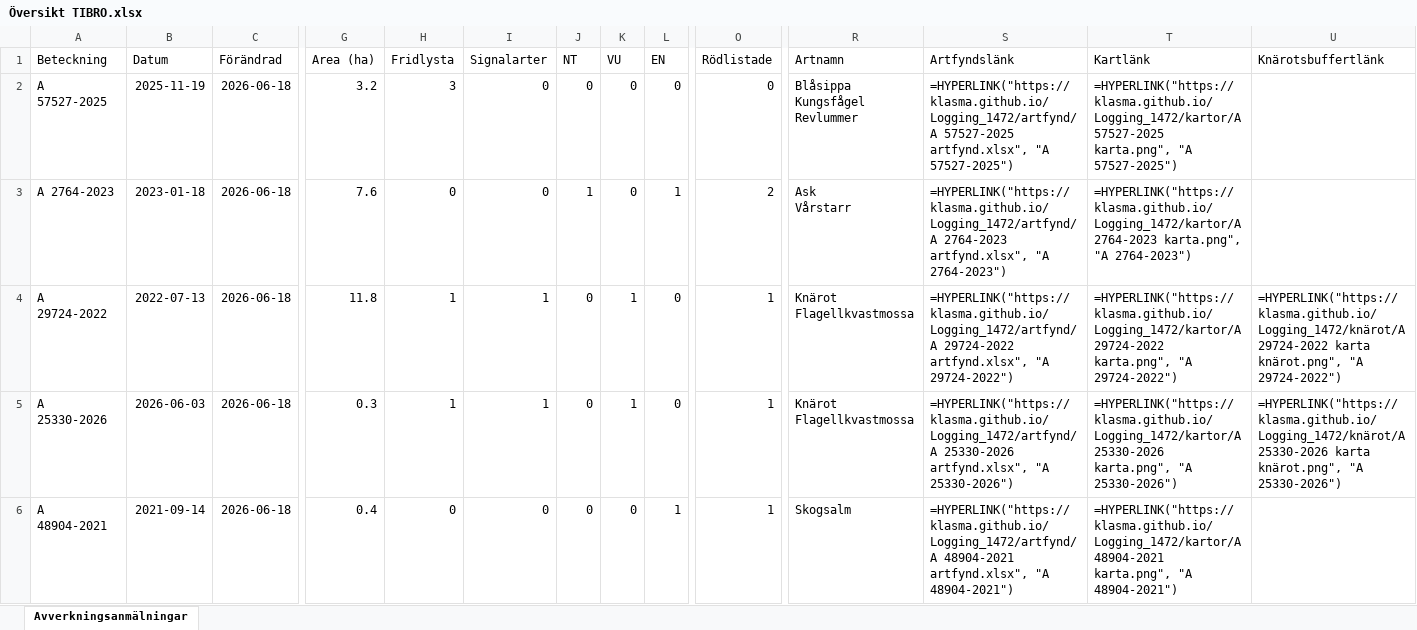
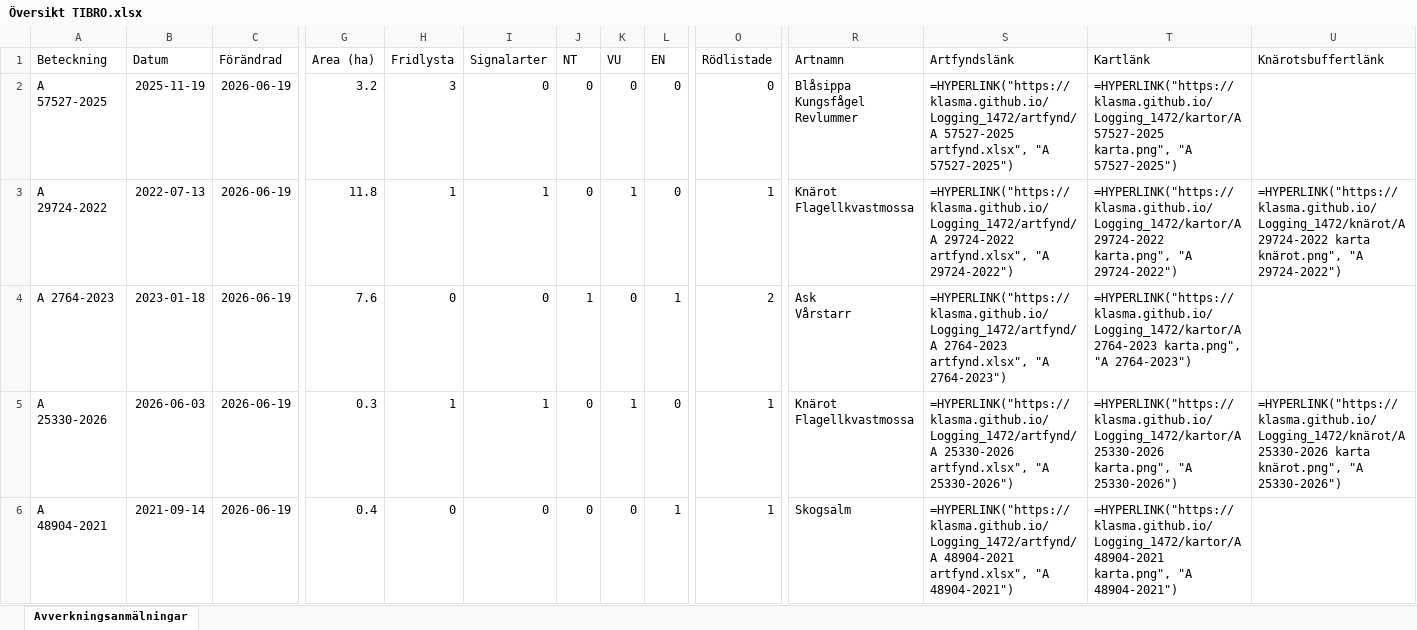
Before and after one commit to klasma/Logging_1472, an Excel workbook: Översikt TIBRO.xlsx, sheet Avverkningsanmälningar, drawn as a sheet; only a part is shown, gaps mark what is left out; values as stored, in another font and other column widths than the file's, no borders; formulas without a stored value are shown as written; ↵ is a line break in a cell; the diff covers the shown part only; the diff names each change by its address in the sheet, - before the commit and + after, or states it on an @@ line.

```diff
--- a/Översikt TIBRO.xlsx (sheet Avverkningsanmälningar)
+++ b/Översikt TIBRO.xlsx (sheet Avverkningsanmälningar)
-C2:C6 (Förändrad): 2026-06-18
+C2:C6 (Förändrad): 2026-06-19
-A3 (Beteckning): A 2764-2023
+A3 (Beteckning): A 29724-2022
-B3 (Datum): 2023-01-18
+B3 (Datum): 2022-07-13
-G3 (Area (ha)): 7.6
+G3 (Area (ha)): 11.8
-H3 (Fridlysta): 0
+H3 (Fridlysta): 1
-I3 (Signalarter): 0
+I3 (Signalarter): 1
-J3 (NT): 1
+J3 (NT): 0
-K3 (VU): 0
+K3 (VU): 1
-L3 (EN): 1
+L3 (EN): 0
-O3 (Rödlistade): 2
+O3 (Rödlistade): 1
-R3 (Artnamn): Ask ↵ Vårstarr
+R3 (Artnamn): Knärot ↵ Flagellkvastmossa
-S3 (Artfyndslänk): =HYPERLINK("https://klasma.github.io/Logging_1472/artfynd/A 2764-2023 artfynd.xlsx", "A 2764-2023")
+S3 (Artfyndslänk): =HYPERLINK("https://klasma.github.io/Logging_1472/artfynd/A 29724-2022 artfynd.xlsx", "A 29724-2022")
-T3 (Kartlänk): =HYPERLINK("https://klasma.github.io/Logging_1472/kartor/A 2764-2023 karta.png", "A 2764-2023")
+T3 (Kartlänk): =HYPERLINK("https://klasma.github.io/Logging_1472/kartor/A 29724-2022 karta.png", "A 29724-2022")
-U3 (Knärotsbuffertlänk): (empty)
+U3 (Knärotsbuffertlänk): =HYPERLINK("https://klasma.github.io/Logging_1472/knärot/A 29724-2022 karta knärot.png", "A 29724-2022")
-A4 (Beteckning): A 29724-2022
+A4 (Beteckning): A 2764-2023
-B4 (Datum): 2022-07-13
+B4 (Datum): 2023-01-18
-G4 (Area (ha)): 11.8
+G4 (Area (ha)): 7.6
-H4 (Fridlysta): 1
+H4 (Fridlysta): 0
-I4 (Signalarter): 1
+I4 (Signalarter): 0
-J4 (NT): 0
+J4 (NT): 1
-K4 (VU): 1
+K4 (VU): 0
-L4 (EN): 0
+L4 (EN): 1
-O4 (Rödlistade): 1
+O4 (Rödlistade): 2
-R4 (Artnamn): Knärot ↵ Flagellkvastmossa
+R4 (Artnamn): Ask ↵ Vårstarr
-S4 (Artfyndslänk): =HYPERLINK("https://klasma.github.io/Logging_1472/artfynd/A 29724-2022 artfynd.xlsx", "A 29724-2022")
+S4 (Artfyndslänk): =HYPERLINK("https://klasma.github.io/Logging_1472/artfynd/A 2764-2023 artfynd.xlsx", "A 2764-2023")
-T4 (Kartlänk): =HYPERLINK("https://klasma.github.io/Logging_1472/kartor/A 29724-2022 karta.png", "A 29724-2022")
+T4 (Kartlänk): =HYPERLINK("https://klasma.github.io/Logging_1472/kartor/A 2764-2023 karta.png", "A 2764-2023")
-U4 (Knärotsbuffertlänk): =HYPERLINK("https://klasma.github.io/Logging_1472/knärot/A 29724-2022 karta knärot.png", "A 29724-2022")
+U4 (Knärotsbuffertlänk): (empty)
```
Also changed, not shown: 506 edited cells elsewhere in this sheet, artfynd/A 25330-2026 artfynd.xlsx, artfynd/A 2764-2023 artfynd.xlsx, 47 other files.
